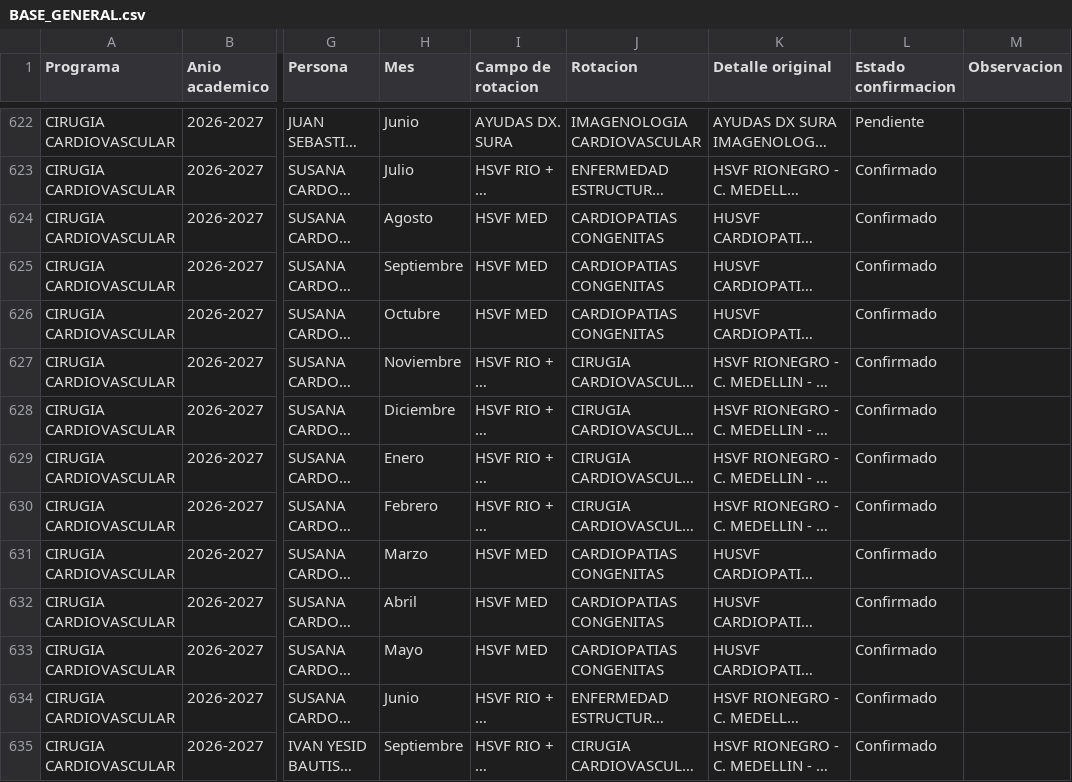
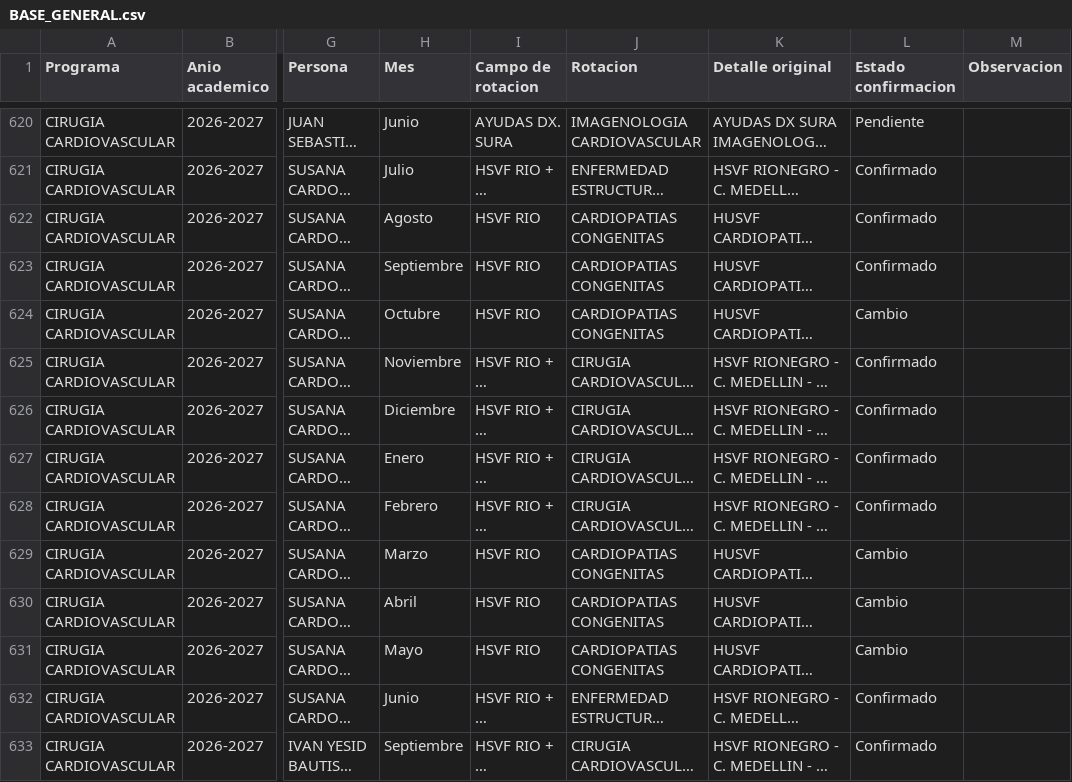
Before and after one commit to posgradosces/posgrados-ces, a CSV file: datos/BASE_GENERAL.csv, drawn as a sheet; only a part is shown, gaps mark what is left out; long unchanged cells end in …; addresses are those after the commit; the diff covers the shown part only; the diff names each change by its address in the sheet, - before the commit and + after, or states it on an @@ line.

```diff
--- a/datos/BASE_GENERAL.csv
+++ b/datos/BASE_GENERAL.csv
-I622:I624 (Campo de rotacion): HSVF MED
+I622:I624 (Campo de rotacion): HSVF RIO
-L624 (Estado confirmacion): Confirmado
+L624 (Estado confirmacion): Cambio
-I629:I631 (Campo de rotacion): HSVF MED
+I629:I631 (Campo de rotacion): HSVF RIO
-L629:L631 (Estado confirmacion): Confirmado
+L629:L631 (Estado confirmacion): Cambio
```
Also changed, not shown: 3 added rows, 2 removed rows and 13 edited cells elsewhere in this file.
